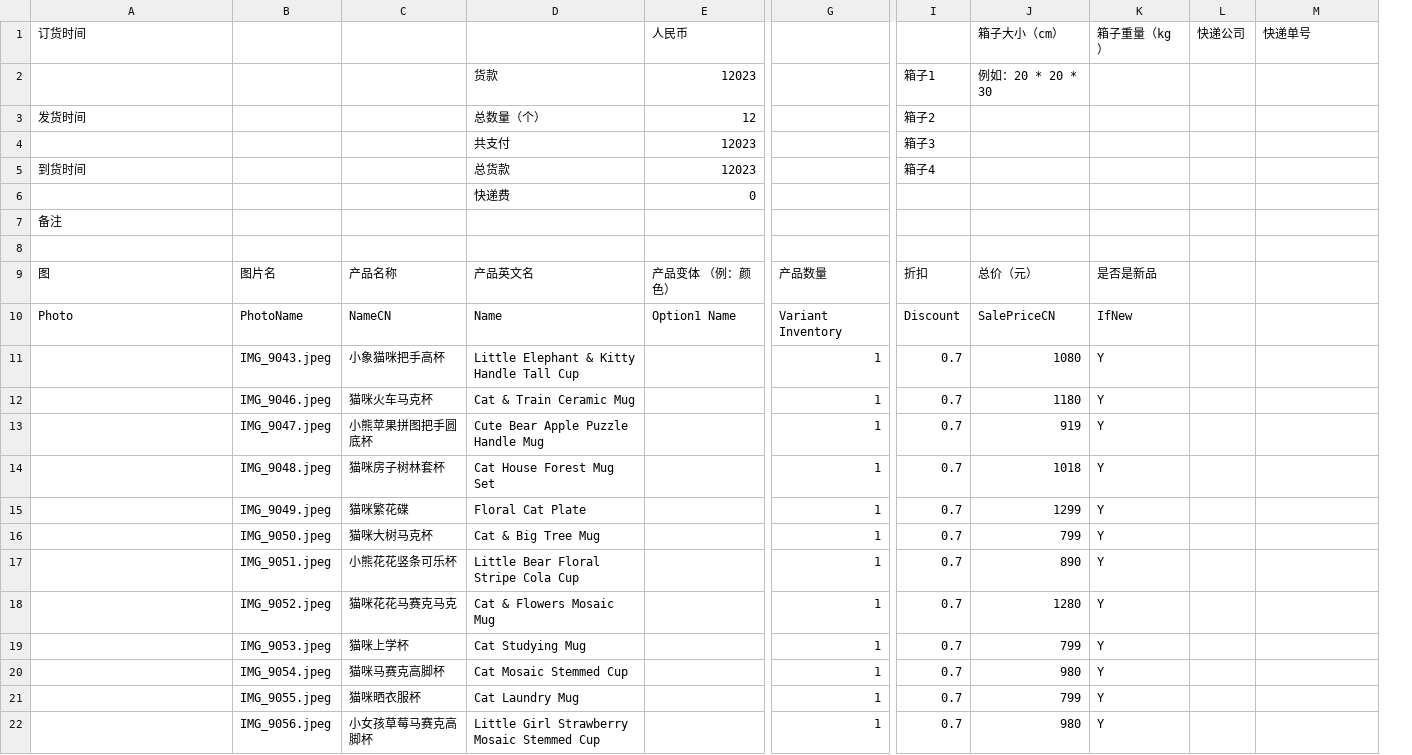
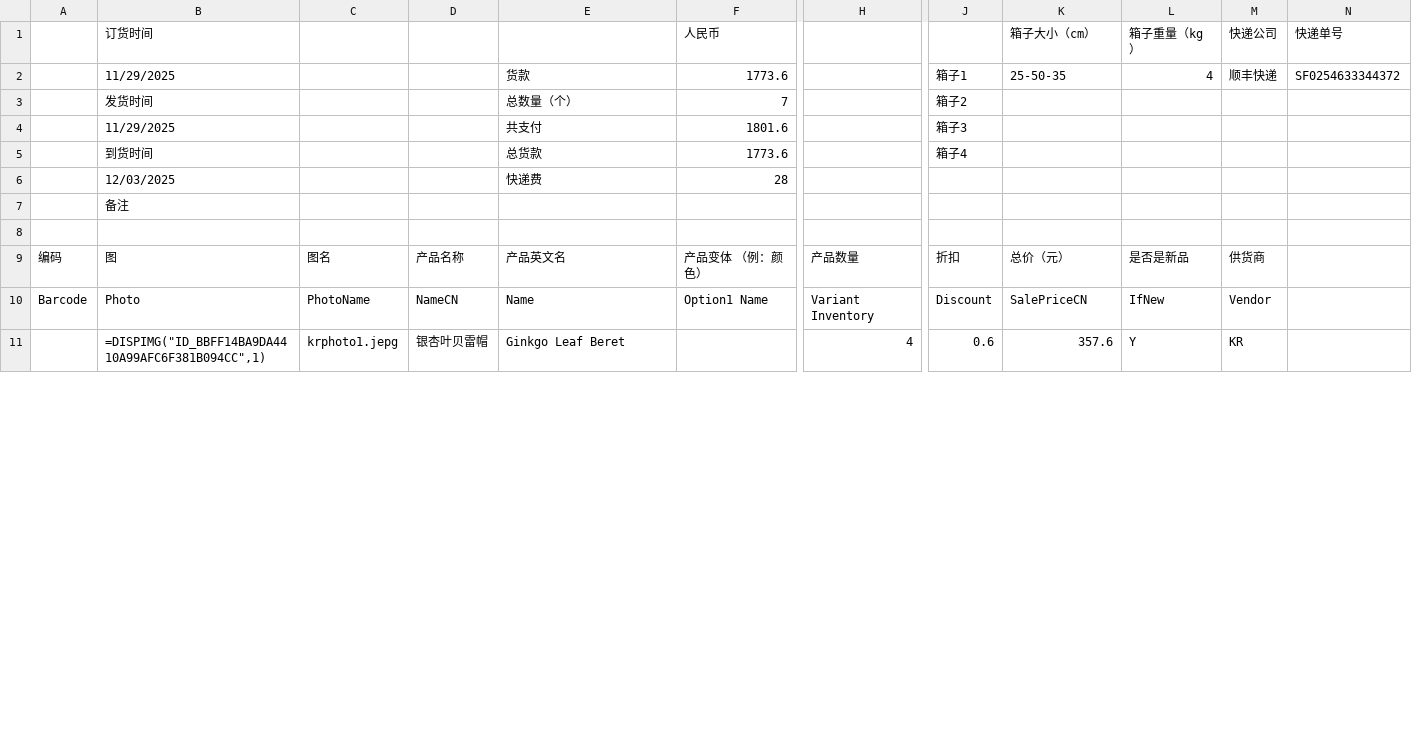
Before and after one commit to liuningrpi/shopify-accelerator, a CSV file: ktest.csv, drawn as a sheet; only a part is shown, gaps mark what is left out; removed rows and columns are numbered as before the commit, all else as after; rows hold the shown columns only; the diff covers the shown part only; the diff names each change by its address in the sheet, - before the commit and + after, or states it on an @@ line.

```diff
--- a/ktest.csv
+++ b/ktest.csv
+column A, rows 9-10: 编码 | Barcode
-column B, rows 9-10: 图片名 | PhotoName
-column C, rows 9-10: 产品名称 | NameCN
+column C, rows 9-10: 图名 | PhotoName
+column D, rows 9-10: 产品名称 | NameCN
-B2 (订货时间): (empty)
+B2 (订货时间): 11/29/2025
-F2 (人民币): 12023
+F2 (人民币): 1773.6
-K2 (箱子大小（cm）): 例如：20 * 20 * 30
+K2 (箱子大小（cm）): 25-50-35
-L2 (箱子重量（kg）): (empty)
+L2 (箱子重量（kg）): 4
-M2 (快递公司): (empty)
+M2 (快递公司): 顺丰快递
-N2 (快递单号): (empty)
+N2 (快递单号): SF0254633344372
-F3 (人民币): 12
+F3 (人民币): 7
-B4 (订货时间): (empty)
+B4 (订货时间): 11/29/2025
-F4 (人民币): 12023
+F4 (人民币): 1801.6
-F5 (人民币): 12023
+F5 (人民币): 1773.6
-B6 (订货时间): (empty)
+B6 (订货时间): 12/03/2025
-F6 (人民币): 0
+F6 (人民币): 28
-M9 (快递公司): (empty)
+M9 (快递公司): 供货商
-M10 (快递公司): (empty)
+M10 (快递公司): Vendor
-row 11:  | IMG_9043.jpeg | 小象猫咪把手高杯 | Little Elephant & Kitty Handle Tall Cup |  | 1 | 0.7 | 1080 | Y
-row 12:  | IMG_9046.jpeg | 猫咪火车马克杯 | Cat & Train Ceramic Mug |  | 1 | 0.7 | 1180 | Y
-row 13:  | IMG_9047.jpeg | 小熊苹果拼图把手圆底杯 | Cute Bear Apple Puzzle Handle Mug |  | 1 | 0.7 | 919 | Y
-row 14:  | IMG_9048.jpeg | 猫咪房子树林套杯 | Cat House Forest Mug Set |  | 1 | 0.7 | 1018 | Y
-row 15:  | IMG_9049.jpeg | 猫咪繁花碟 | Floral Cat Plate |  | 1 | 0.7 | 1299 | Y
-row 16:  | IMG_9050.jpeg | 猫咪大树马克杯 | Cat & Big Tree Mug |  | 1 | 0.7 | 799 | Y
-row 17:  | IMG_9051.jpeg | 小熊花花竖条可乐杯 | Little Bear Floral Stripe Cola Cup |  | 1 | 0.7 | 890 | Y
-row 18:  | IMG_9052.jpeg | 猫咪花花马赛克马克 | Cat & Flowers Mosaic Mug |  | 1 | 0.7 | 1280 | Y
-row 19:  | IMG_9053.jpeg | 猫咪上学杯 | Cat Studying Mug |  | 1 | 0.7 | 799 | Y
-row 20:  | IMG_9054.jpeg | 猫咪马赛克高脚杯 | Cat Mosaic Stemmed Cup |  | 1 | 0.7 | 980 | Y
-row 21:  | IMG_9055.jpeg | 猫咪晒衣服杯 | Cat Laundry Mug |  | 1 | 0.7 | 799 | Y
-row 22:  | IMG_9056.jpeg | 小女孩草莓马赛克高脚杯 | Little Girl Strawberry Mosaic Stemmed Cup |  | 1 | 0.7 | 980 | Y
+row 11:  | =DISPIMG("ID_BBFF14BA9DA4410A99AFC6F381B094CC",1) | krphoto1.jepg | 银杏叶贝雷帽 | Ginkgo Leaf Beret |  | 4 | 0.6 | 357.6 | Y | KR
```
Also changed, not shown: 2 added rows elsewhere in this file, ShopifyReady.csv, 17 other files.
